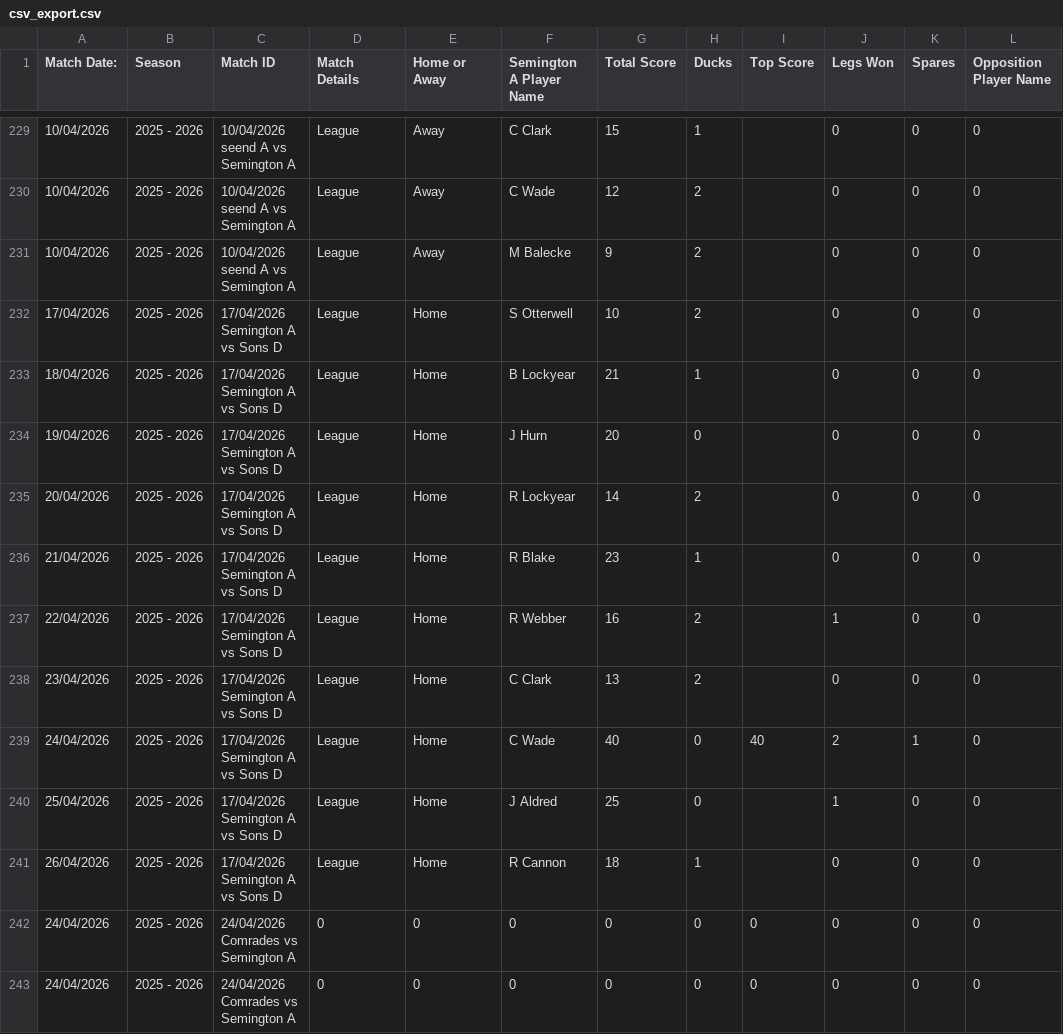
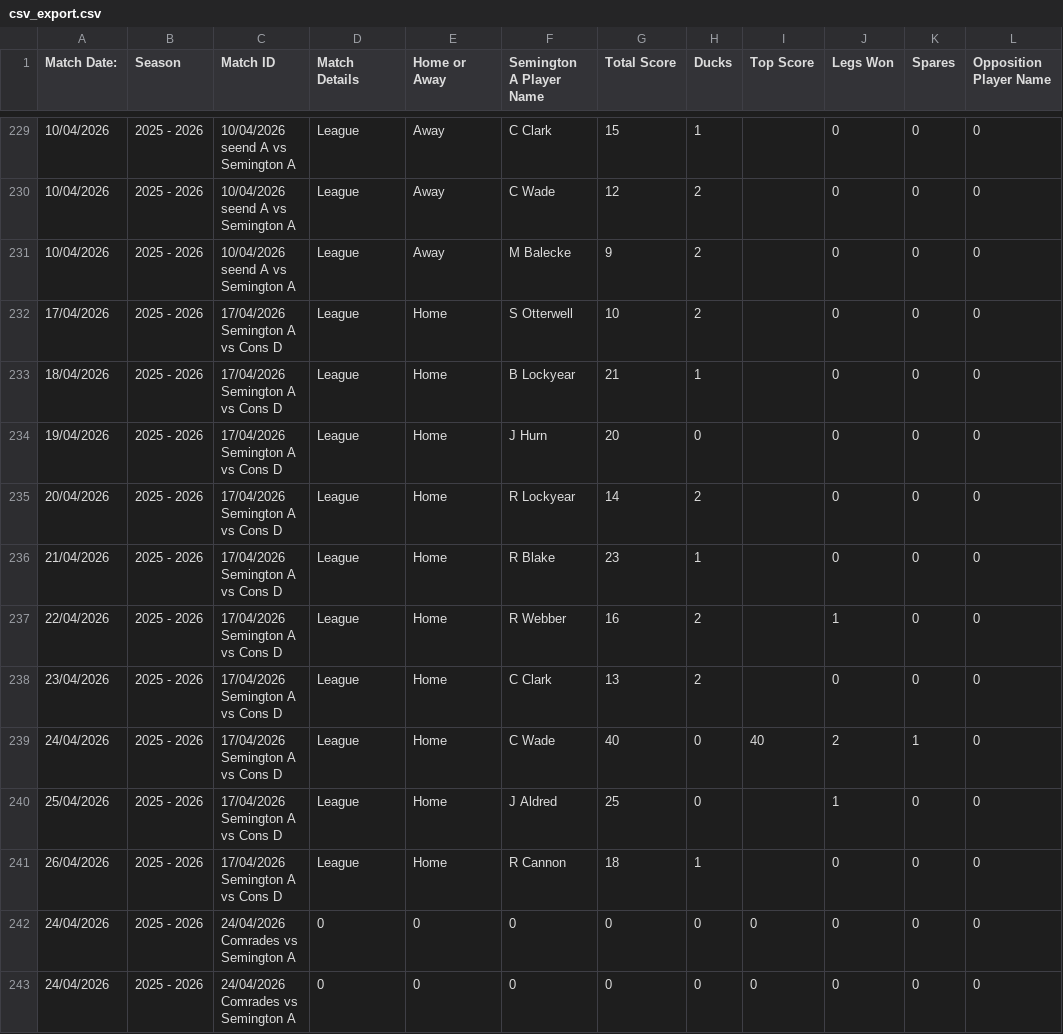
Before and after one commit to SemingtonA/Semington-a-test, a CSV file: csv_export.csv, drawn as a sheet; only a part is shown, gaps mark what is left out; the diff names each change by its address in the sheet, - before the commit and + after, or states it on an @@ line.

Commit message:
Add files via upload

```diff
--- a/csv_export.csv
+++ b/csv_export.csv
-C232:C241 (Match ID): 17/04/2026 Semington A vs Sons D
+C232:C241 (Match ID): 17/04/2026 Semington A vs Cons D
```
